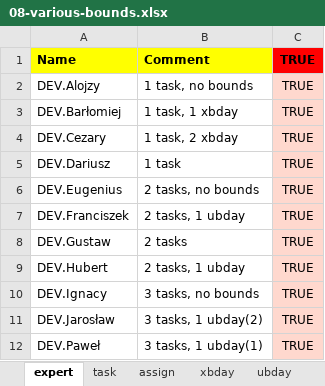
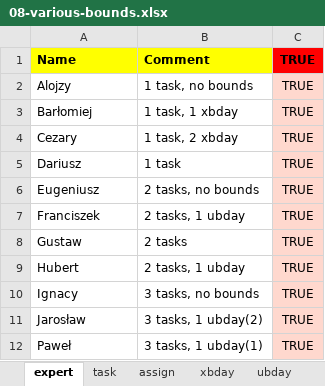
Before and after one commit to romz-pl/yumbo, an Excel workbook: excel-input/08-various-bounds/08-various-bounds.xlsx, sheet expert, drawn as a sheet; values as stored, in another font and other column widths than the file's, no borders; the diff names each change by its address in the sheet, - before the commit and + after, or states it on an @@ line.

```diff
--- a/excel-input/08-various-bounds/08-various-bounds.xlsx (sheet expert)
+++ b/excel-input/08-various-bounds/08-various-bounds.xlsx (sheet expert)
-A2: DEV.Alojzy
+A2: Alojzy
-A3: DEV.Barłomiej
+A3: Barłomiej
-A4: DEV.Cezary
+A4: Cezary
-A5: DEV.Dariusz
+A5: Dariusz
-A6: DEV.Eugenius
+A6: Eugeniusz
-A7: DEV.Franciszek
+A7: Franciszek
-A8: DEV.Gustaw
+A8: Gustaw
-A9: DEV.Hubert
+A9: Hubert
-A10: DEV.Ignacy
+A10: Ignacy
-A11: DEV.Jarosław
+A11: Jarosław
-A12: DEV.Paweł
+A12: Paweł
```
Also changed, not shown: sheet assign, sheet task, sheet pbsum, sheet ubday, sheet xbday, sheet ebday.
